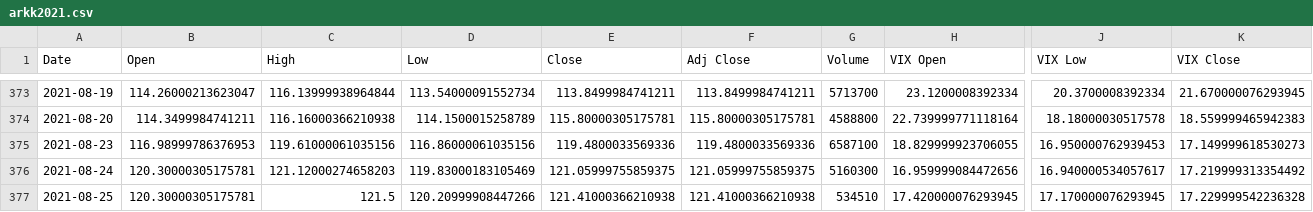
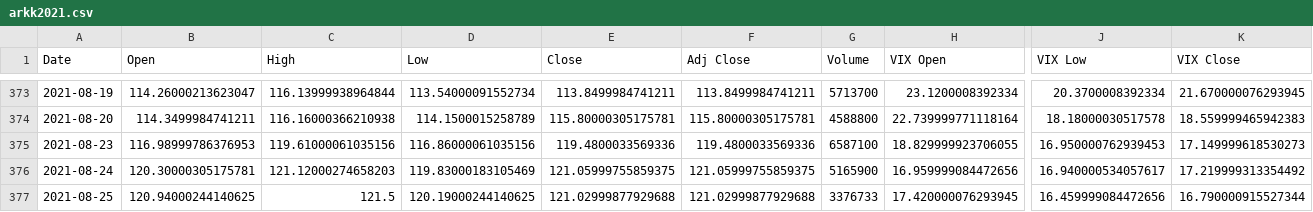
Before and after one commit to lukerspace/Backtrade, a CSV file: vix/arkk2021.csv, drawn as a sheet; only a part is shown, gaps mark what is left out; the diff names each change by its address in the sheet, - before the commit and + after, or states it on an @@ line.

```diff
--- a/vix/arkk2021.csv
+++ b/vix/arkk2021.csv
-G376 (Volume): 5160300
+G376 (Volume): 5165900
-B377 (Open): 120.30000305175781
+B377 (Open): 120.94000244140625
-D377 (Low): 120.20999908447266
+D377 (Low): 120.19000244140625
-E377 (Close): 121.41000366210938
+E377 (Close): 121.02999877929688
-F377 (Adj Close): 121.41000366210938
+F377 (Adj Close): 121.02999877929688
-G377 (Volume): 534510
+G377 (Volume): 3376733
-J377 (VIX Low): 17.170000076293945
+J377 (VIX Low): 16.459999084472656
-K377 (VIX Close): 17.229999542236328
+K377 (VIX Close): 16.790000915527344
```
Also changed, not shown: vix/qqq2021.csv, vix/spy2021.csv, 7 other files.
